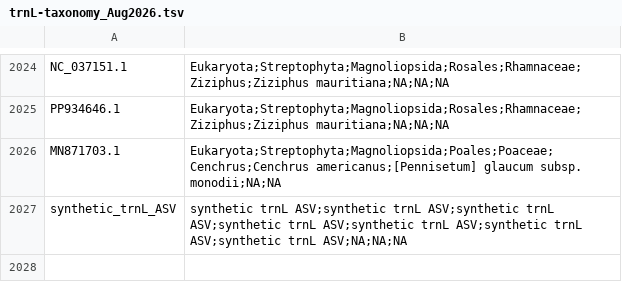
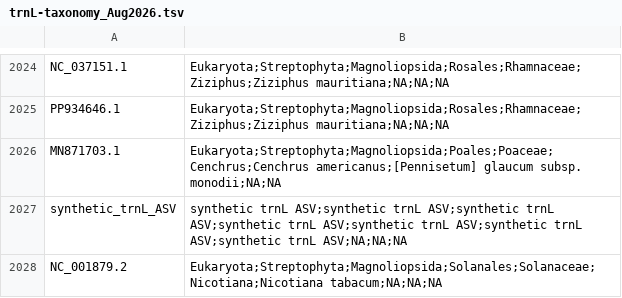
Before and after one commit to LAD-LAB/food-dbs, a TSV file: data/outputs/qiime2-compatible/trnL/trnL-taxonomy_Aug2026.tsv, drawn as a sheet; only a part is shown, gaps mark what is left out.

```diff
--- a/data/outputs/qiime2-compatible/trnL/trnL-taxonomy_Aug2026.tsv
+++ b/data/outputs/qiime2-compatible/trnL/trnL-taxonomy_Aug2026.tsv
@@ -2027 +2027,2 @@ MN871703.1	Eukaryota;Streptophyta;Magnoliopsida;Poales;Poaceae;Cenchrus;Cenchrus
 synthetic_trnL_ASV	synthetic trnL ASV;synthetic trnL ASV;synthetic trnL ASV;synthetic trnL ASV;synthetic trnL ASV;synthetic trnL ASV;synthetic trnL ASV;NA;NA;NA
+NC_001879.2	Eukaryota;Streptophyta;Magnoliopsida;Solanales;Solanaceae;Nicotiana;Nicotiana tabacum;NA;NA;NA
```
Also changed, not shown: data/inputs/controls.csv, 5 other files.
